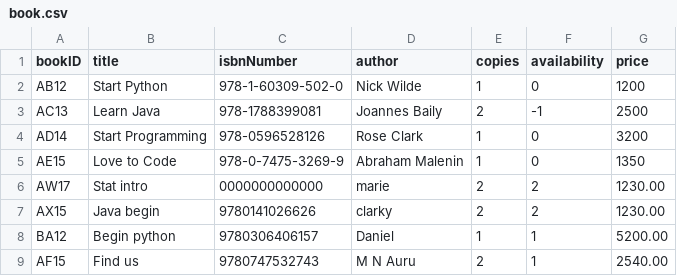
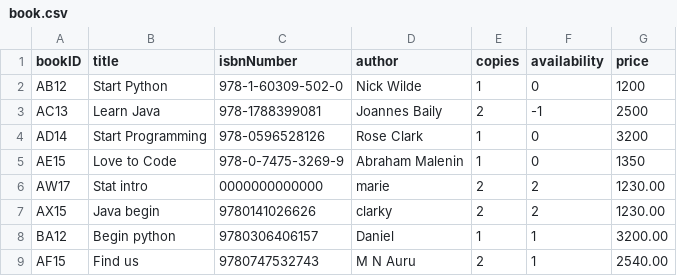
Before and after one commit to methasha20250805/LibrarySystem.py, a CSV file: book.csv, drawn as a sheet.

Commit message:
testing the system

```diff
--- a/book.csv
+++ b/book.csv
@@ -7,3 +7,3 @@ AW17,Stat intro,0000000000000,marie,2,2,1230.00
 AX15,Java begin,9780141026626 ,clarky ,2,2,1230.00
-BA12,Begin python,9780306406157,Daniel,1,1,5200.00
+BA12,Begin python,9780306406157,Daniel,1,1,3200.00
 AF15,Find us,9780747532743 ,M N Auru,2,1,2540.00
```
